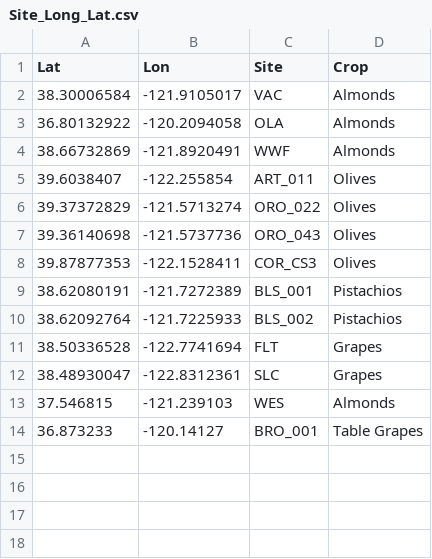
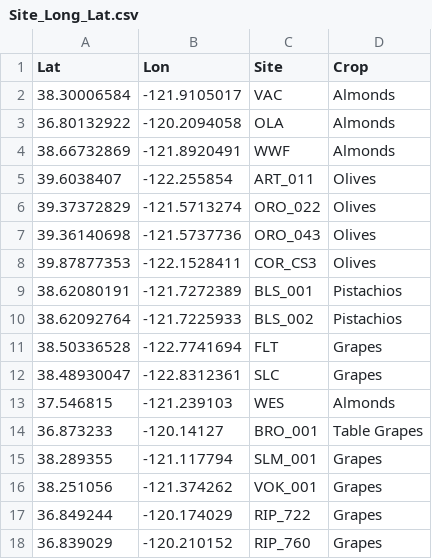
Before and after one commit to crop-sensing/crop-dashboard, a CSV file: read-in-csvs/Site_Long_Lat.csv, drawn as a sheet; the diff names each change by its address in the sheet, - before the commit and + after, or states it on an @@ line.

Commit message:
add new sites

```diff
--- a/read-in-csvs/Site_Long_Lat.csv
+++ b/read-in-csvs/Site_Long_Lat.csv
+row 15: 38.289355 | -121.117794 | SLM_001 | Grapes
+row 16: 38.251056 | -121.374262 | VOK_001 | Grapes
+row 17: 36.849244 | -120.174029 | RIP_722 | Grapes
+row 18: 36.839029 | -120.210152 | RIP_760 | Grapes
```
